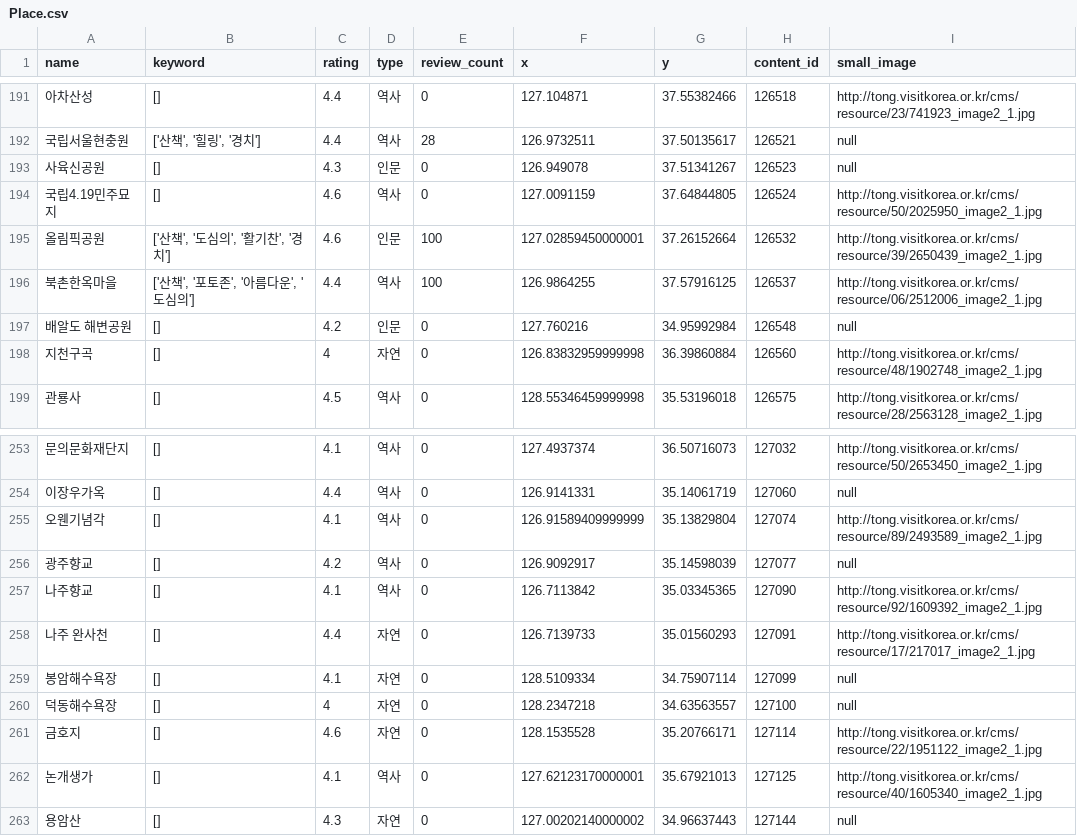
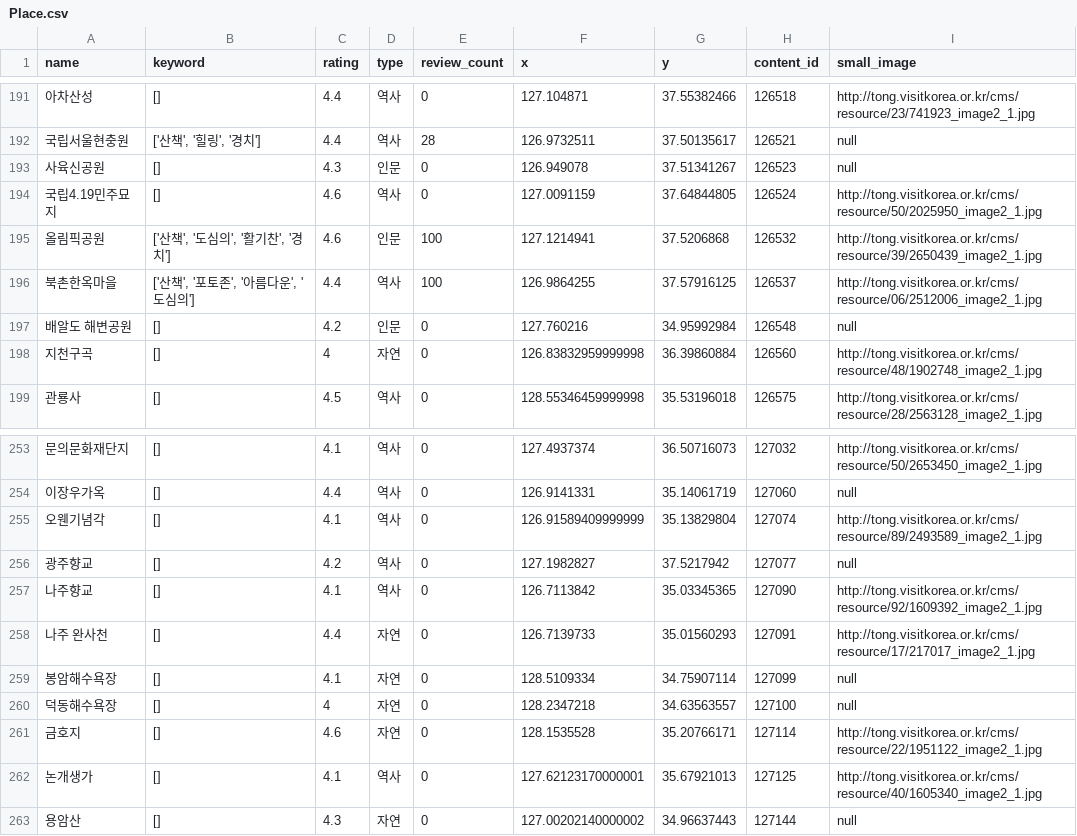
Before and after one commit to INHA-CS-CapStone/Lets-Trip-project-Backend, a CSV file: Place.csv, drawn as a sheet; only a part is shown, gaps mark what is left out.

```diff
--- a/Place.csv
+++ b/Place.csv
@@ -194,3 +194,3 @@
 국립4.19민주묘지,[],4.6,역사,0,127.0091159,37.64844805,126524,http://tong.visitkorea.or.kr/cms/resource/50/2025950_image2_1.jpg
-올림픽공원,"['산책', '도심의', '활기찬', '경치']",4.6,인문,100,127.02859450000001,37.26152664,126532,http://tong.visitkorea.or.kr/cms/resource/39/2650439_image2_1.jpg
+올림픽공원,"['산책', '도심의', '활기찬', '경치']",4.6,인문,100,127.1214941,37.5206868,126532,http://tong.visitkorea.or.kr/cms/resource/39/2650439_image2_1.jpg
 북촌한옥마을,"['산책', '포토존', '아름다운', '도심의']",4.4,역사,100,126.9864255,37.57916125,126537,http://tong.visitkorea.or.kr/cms/resource/06/2512006_image2_1.jpg
@@ -255,3 +255,3 @@
 오웬기념각,[],4.1,역사,0,126.91589409999999,35.13829804,127074,http://tong.visitkorea.or.kr/cms/resource/89/2493589_image2_1.jpg
-광주향교,[],4.2,역사,0,126.9092917,35.14598039,127077,null
+광주향교,[],4.2,역사,0,127.1982827,37.5217942,127077,null
 나주향교,[],4.1,역사,0,126.7113842,35.03345365,127090,http://tong.visitkorea.or.kr/cms/resource/92/1609392_image2_1.jpg
```
Also changed, not shown: 3 other files.
